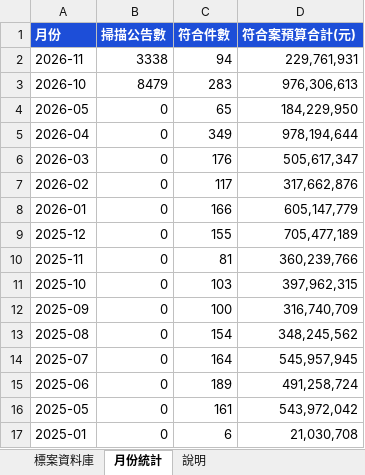
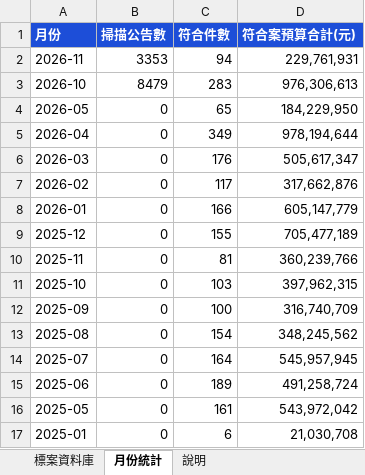
Before and after one commit to imprjoseph/tender-alert, an Excel workbook: data/標案資料庫.xlsx, sheet 月份統計, drawn as a sheet; values as stored, in another font and other column widths than the file's, no borders; the diff names each change by its address in the sheet, - before the commit and + after, or states it on an @@ line.

```diff
--- a/data/標案資料庫.xlsx (sheet 月份統計)
+++ b/data/標案資料庫.xlsx (sheet 月份統計)
-B2 (掃描公告數): 3338
+B2 (掃描公告數): 3353
```
Also changed, not shown: sheet 說明, 2 other files.
